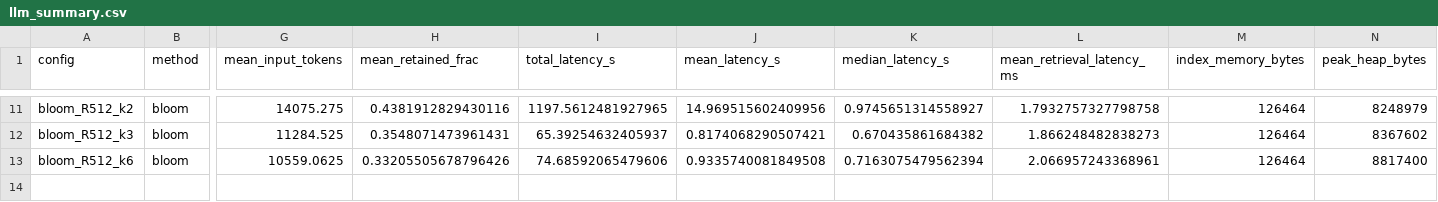
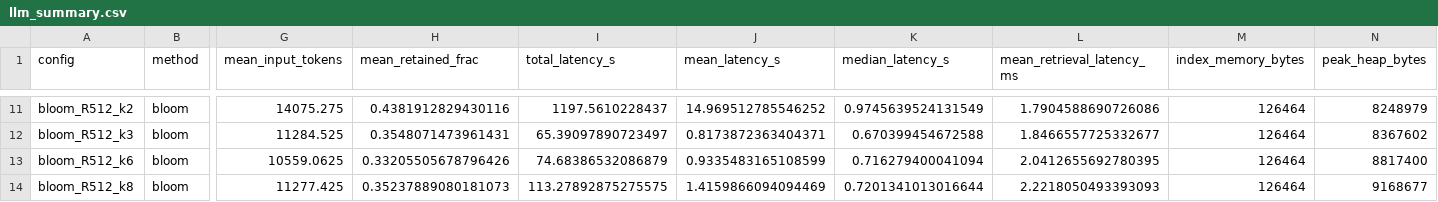
Before and after one commit to Dylan1229/comp580-hw1-bloom-context-compression, a CSV file: results/llm_summary.csv, drawn as a sheet; only a part is shown, gaps mark what is left out; rows hold the shown columns only; the diff covers the shown part only; the diff names each change by its address in the sheet, - before the commit and + after, or states it on an @@ line.

```diff
--- a/results/llm_summary.csv
+++ b/results/llm_summary.csv
-I11 (total_latency_s): 1197.5612481927965
+I11 (total_latency_s): 1197.5610228437
-J11 (mean_latency_s): 14.969515602409956
+J11 (mean_latency_s): 14.969512785546252
-K11 (median_latency_s): 0.9745651314558927
+K11 (median_latency_s): 0.9745639524131549
-L11 (mean_retrieval_latency_ms): 1.7932757327798758
+L11 (mean_retrieval_latency_ms): 1.7904588690726086
-I12 (total_latency_s): 65.39254632405937
+I12 (total_latency_s): 65.39097890723497
-J12 (mean_latency_s): 0.8174068290507421
+J12 (mean_latency_s): 0.8173872363404371
-K12 (median_latency_s): 0.670435861684382
+K12 (median_latency_s): 0.670399454672588
-L12 (mean_retrieval_latency_ms): 1.866248482838273
+L12 (mean_retrieval_latency_ms): 1.8466557725332677
-I13 (total_latency_s): 74.68592065479606
+I13 (total_latency_s): 74.68386532086879
-J13 (mean_latency_s): 0.9335740081849508
+J13 (mean_latency_s): 0.9335483165108599
-K13 (median_latency_s): 0.7163075479562394
+K13 (median_latency_s): 0.716279400041094
-L13 (mean_retrieval_latency_ms): 2.066957243368961
+L13 (mean_retrieval_latency_ms): 2.0412655692780395
+row 14: bloom_R512_k8 | bloom | 11277.425 | 0.35237889080181073 | 113.27892875275575 | 1.4159866094094469 | 0.7201341013016644 | 2.2218050493393093 | 126464 | 9168677
```
Also changed, not shown: 32 edited cells elsewhere in this file, results/sweep_offline.csv, 4 other files.
